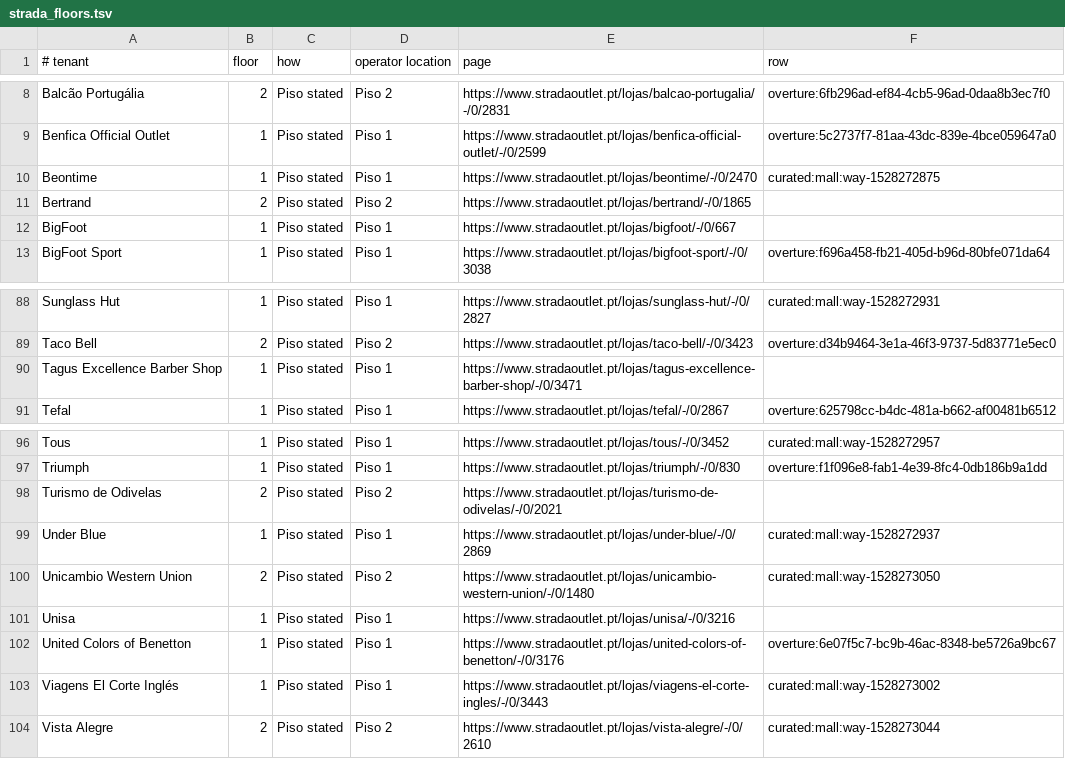
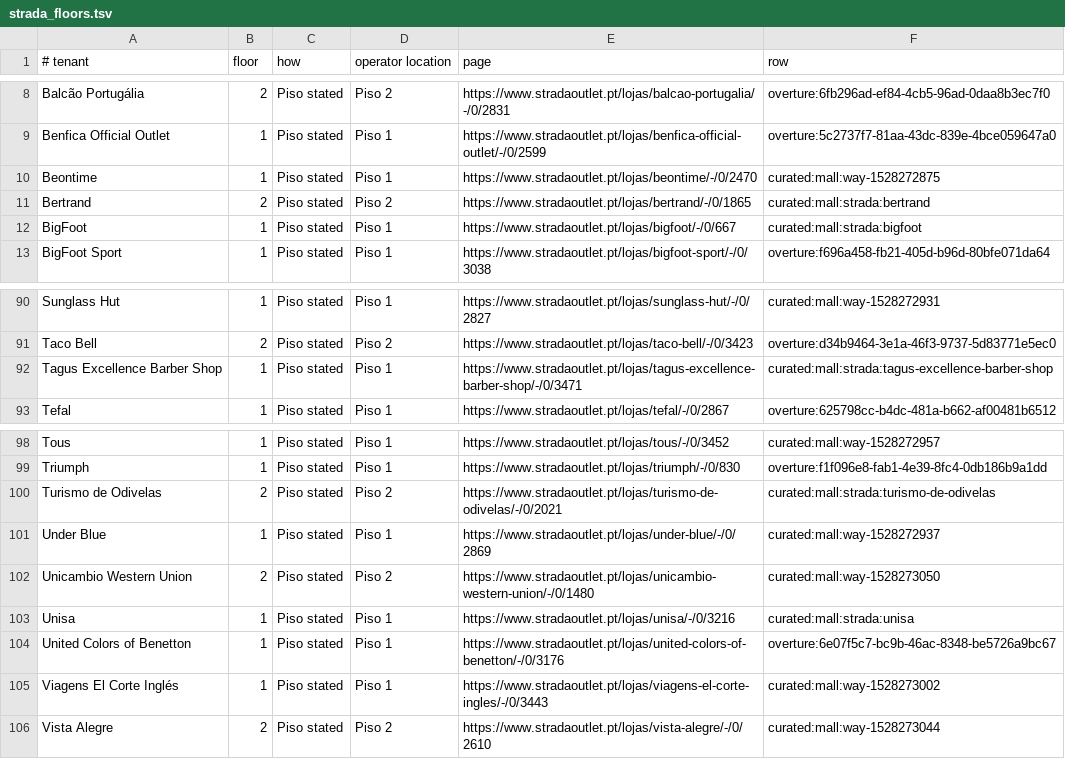
Before and after one commit to Alcagoita/Brush, a TSV file: cloudflare/extraction/mall_lists/strada_floors.tsv, drawn as a sheet; only a part is shown, gaps mark what is left out; the diff covers the shown part only.

```diff
--- a/cloudflare/extraction/mall_lists/strada_floors.tsv
+++ b/cloudflare/extraction/mall_lists/strada_floors.tsv
@@ -10,4 +10,4 @@ Benfica Official Outlet	1	Piso stated	Piso 1	https://www.stradaoutlet.pt/lojas/b
 Beontime	1	Piso stated	Piso 1	https://www.stradaoutlet.pt/lojas/beontime/-/0/2470	curated:mall:way-1528272875
-Bertrand	2	Piso stated	Piso 2	https://www.stradaoutlet.pt/lojas/bertrand/-/0/1865	
-BigFoot	1	Piso stated	Piso 1	https://www.stradaoutlet.pt/lojas/bigfoot/-/0/667	
+Bertrand	2	Piso stated	Piso 2	https://www.stradaoutlet.pt/lojas/bertrand/-/0/1865	curated:mall:strada:bertrand
+BigFoot	1	Piso stated	Piso 1	https://www.stradaoutlet.pt/lojas/bigfoot/-/0/667	curated:mall:strada:bigfoot
 BigFoot Sport	1	Piso stated	Piso 1	https://www.stradaoutlet.pt/lojas/bigfoot-sport/-/0/3038	overture:f696a458-fb21-405d-b96d-80bfe071da64
@@ -89,3 +91,3 @@ Sunglass Hut	1	Piso stated	Piso 1	https://www.stradaoutlet.pt/lojas/sunglass-hut
 Taco Bell	2	Piso stated	Piso 2	https://www.stradaoutlet.pt/lojas/taco-bell/-/0/3423	overture:d34b9464-3e1a-46f3-9737-5d83771e5ec0
-Tagus Excellence Barber Shop	1	Piso stated	Piso 1	https://www.stradaoutlet.pt/lojas/tagus-excellence-barber-shop/-/0/3471	
+Tagus Excellence Barber Shop	1	Piso stated	Piso 1	https://www.stradaoutlet.pt/lojas/tagus-excellence-barber-shop/-/0/3471	curated:mall:strada:tagus-excellence-barber-shop
 Tefal	1	Piso stated	Piso 1	https://www.stradaoutlet.pt/lojas/tefal/-/0/2867	overture:625798cc-b4dc-481a-b662-af00481b6512
@@ -97,6 +99,6 @@ Tous	1	Piso stated	Piso 1	https://www.stradaoutlet.pt/lojas/tous/-/0/3452	curate
 Triumph	1	Piso stated	Piso 1	https://www.stradaoutlet.pt/lojas/triumph/-/0/830	overture:f1f096e8-fab1-4e39-8fc4-0db186b9a1dd
-Turismo de Odivelas	2	Piso stated	Piso 2	https://www.stradaoutlet.pt/lojas/turismo-de-odivelas/-/0/2021	
+Turismo de Odivelas	2	Piso stated	Piso 2	https://www.stradaoutlet.pt/lojas/turismo-de-odivelas/-/0/2021	curated:mall:strada:turismo-de-odivelas
 Under Blue	1	Piso stated	Piso 1	https://www.stradaoutlet.pt/lojas/under-blue/-/0/2869	curated:mall:way-1528272937
 Unicambio Western Union	2	Piso stated	Piso 2	https://www.stradaoutlet.pt/lojas/unicambio-western-union/-/0/1480	curated:mall:way-1528273050
-Unisa	1	Piso stated	Piso 1	https://www.stradaoutlet.pt/lojas/unisa/-/0/3216	
+Unisa	1	Piso stated	Piso 1	https://www.stradaoutlet.pt/lojas/unisa/-/0/3216	curated:mall:strada:unisa
 United Colors of Benetton	1	Piso stated	Piso 1	https://www.stradaoutlet.pt/lojas/united-colors-of-benetton/-/0/3176	overture:6e07f5c7-bc9b-46ac-8348-be5726a9bc67
```
Also changed, not shown: 2 added rows and 26 edited cells elsewhere in this file, 6 other files.
